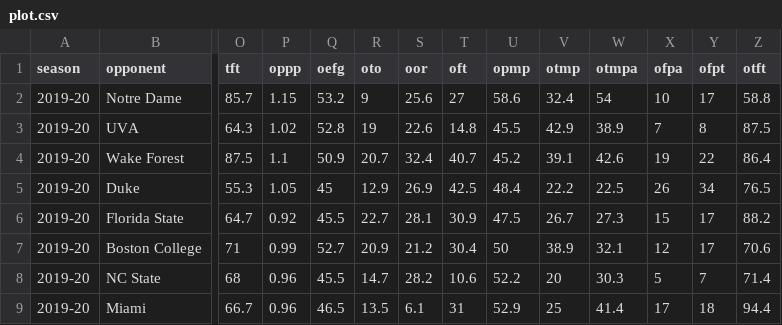
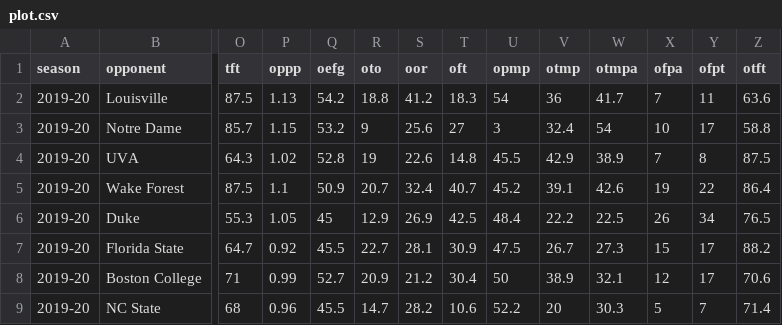
Before and after one commit to gallochris/dadgum-shiny, a CSV file: data/plot.csv, drawn as a sheet; only a part is shown, gaps mark what is left out; the shorter side is filled out with more unchanged rows; addresses are those after the commit; rows hold the shown columns only; the diff names each change by its address in the sheet, - before the commit and + after, or states it on an @@ line.

```diff
--- a/data/plot.csv
+++ b/data/plot.csv
+row 2: 2019-20 | Louisville | 87.5 | 1.13 | 54.2 | 18.8 | 41.2 | 18.3 | 54 | 36 | 41.7 | 7 | 11 | 63.6
-U3 (opmp): 58.6
+U3 (opmp): 3
```
Also changed, not shown: data/boxes.csv, data/defshots.csv, 4 other files.
